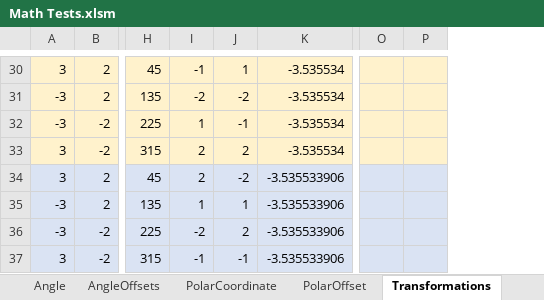
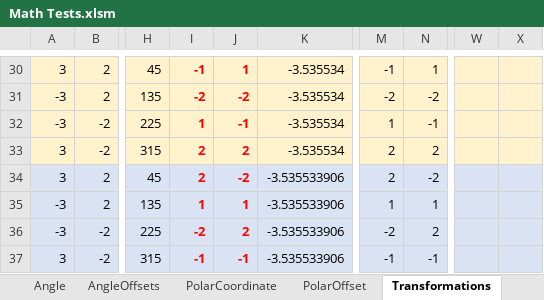
Before and after one commit to MarkPThomas/MPT.Math-.netCore, an Excel workbook: docs/Math Tests.xlsm, sheet Transformations, drawn as a sheet; only a part is shown, gaps mark what is left out; values as stored, in another font and other column widths than the file's, no borders; removed rows and columns are numbered as before the commit, all else as after; the diff covers the shown part only; the diff names each change by its address in the sheet, - before the commit and + after, or states it on an @@ line.

```diff
--- a/docs/Math Tests.xlsm (sheet Transformations)
+++ b/docs/Math Tests.xlsm (sheet Transformations)
+column M, rows 30-37: -1 | -2 | 1 | 2 | 2 | 1 | -2 | -1
+column N, rows 30-37: 1 | -2 | -1 | 2 | -2 | 1 | 2 | -1
-column O, empty
-column P, empty
+column W, empty
+column X, empty
@@ I30:J37 bold: off → on, text colour: black → #FF0000 @@
```
Also changed, not shown: 1 edited cell and cell formats elsewhere in this sheet, sheet Conics, sheet Intersections, other sheet tabs, formulas that keep their value, charts or pictures, 38 other files.
